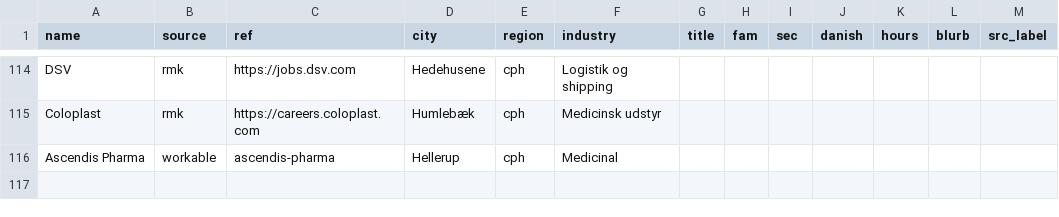
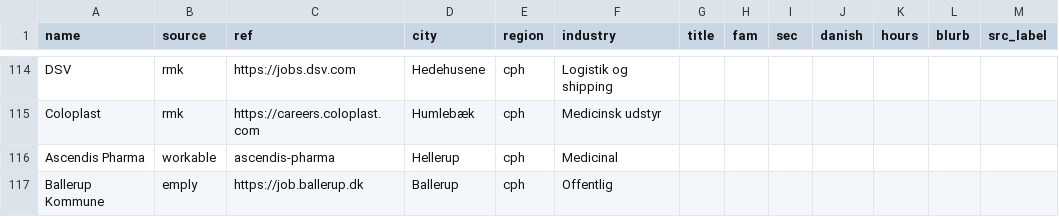
Before and after one commit to matchstudie-source/studiematch, a CSV file: collector/employers.csv, drawn as a sheet; only a part is shown, gaps mark what is left out; the diff names each change by its address in the sheet, - before the commit and + after, or states it on an @@ line.

```diff
--- a/collector/employers.csv
+++ b/collector/employers.csv
+row 117: Ballerup Kommune | emply | https://job.ballerup.dk | Ballerup | cph | Offentlig
```
Also changed, not shown: 2 other files.
